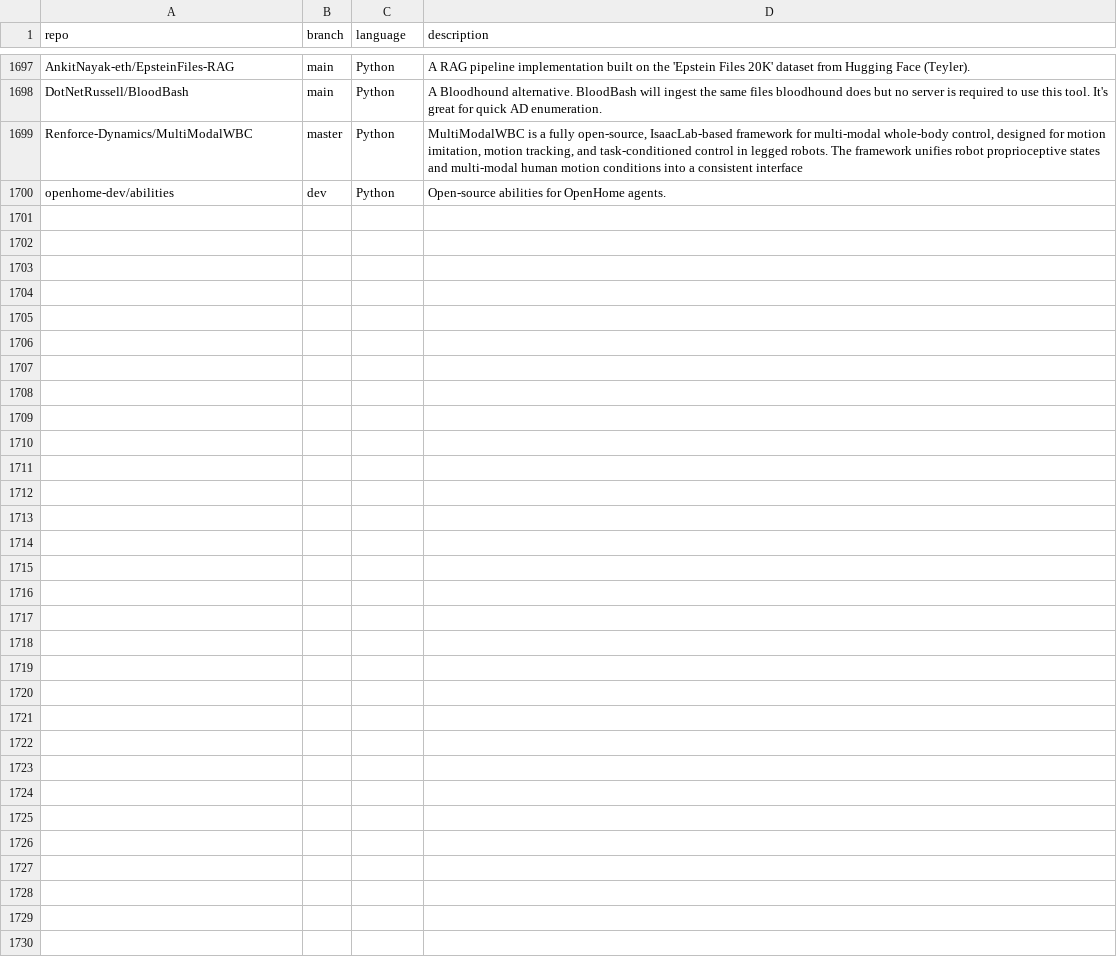
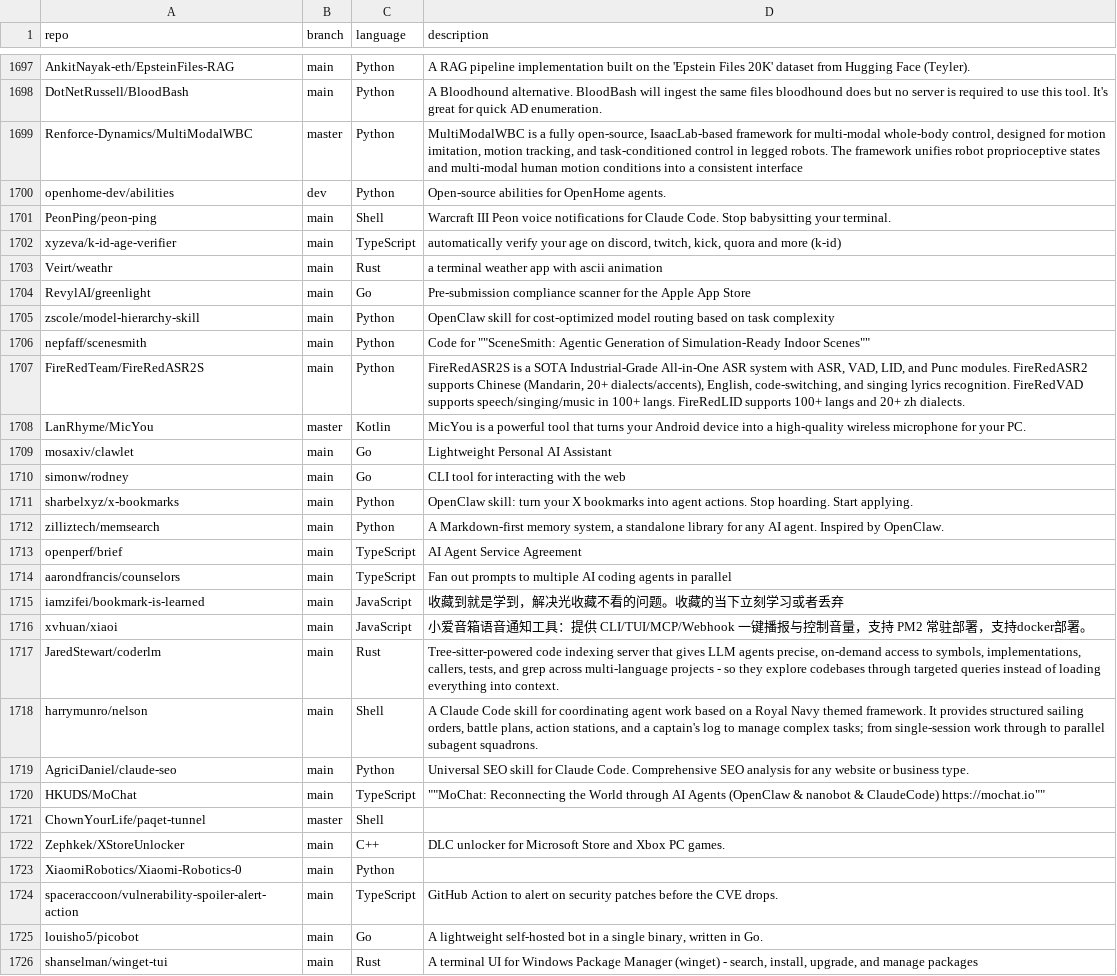
Before and after one commit to mgks/GitHubTree, a CSV file: _data/repositories.csv, drawn as a sheet; only a part is shown, gaps mark what is left out.

Commit message:
chore: added 26 new repos

```diff
--- a/_data/repositories.csv
+++ b/_data/repositories.csv
@@ -1700 +1700,27 @@ Renforce-Dynamics/MultiModalWBC,master,Python,"MultiModalWBC is a fully open-sou
 openhome-dev/abilities,dev,Python,"Open-source abilities for OpenHome agents. "
+PeonPing/peon-ping,main,Shell,"Warcraft III Peon voice notifications for Claude Code. Stop babysitting your terminal."
+xyzeva/k-id-age-verifier,main,TypeScript,"automatically verify your age on discord, twitch, kick, quora and more (k-id)"
+Veirt/weathr,main,Rust,"a terminal weather app with ascii animation"
+RevylAI/greenlight,main,Go,"Pre-submission compliance scanner for the Apple App Store"
+zscole/model-hierarchy-skill,main,Python,"OpenClaw skill for cost-optimized model routing based on task complexity"
+nepfaff/scenesmith,main,Python,"Code for """"SceneSmith: Agentic Generation of Simulation-Ready Indoor Scenes"""""
+FireRedTeam/FireRedASR2S,main,Python,"FireRedASR2S is a SOTA Industrial-Grade All-in-One ASR system with ASR, VAD, LID, and Punc modules. FireRedASR2 supports Chinese (Mandarin, 20+ dialects/accents), English, code-switching, and singing lyrics recognition. FireRedVAD supports speech/singing/music in 100+ langs. FireRedLID supports 100+ langs and 20+ zh dialects."
+LanRhyme/MicYou,master,Kotlin,"MicYou is a powerful tool that turns your Android device into a high-quality wireless microphone for your PC."
+mosaxiv/clawlet,main,Go,"Lightweight Personal AI Assistant"
+simonw/rodney,main,Go,"CLI tool for interacting with the web"
+sharbelxyz/x-bookmarks,main,Python,"OpenClaw skill: turn your X bookmarks into agent actions. Stop hoarding. Start applying."
+zilliztech/memsearch,main,Python,"A Markdown-first memory system, a standalone library for any AI agent. Inspired by OpenClaw."
+openperf/brief,main,TypeScript,"AI Agent Service Agreement"
+aarondfrancis/counselors,main,TypeScript,"Fan out prompts to multiple AI coding agents in parallel"
+iamzifei/bookmark-is-learned,main,JavaScript,"收藏到就是学到，解决光收藏不看的问题。收藏的当下立刻学习或者丢弃"
+xvhuan/xiaoi,main,JavaScript,"小爱音箱语音通知工具：提供 CLI/TUI/MCP/Webhook 一键播报与控制音量，支持 PM2 常驻部署，支持docker部署。"
+JaredStewart/coderlm,main,Rust,"Tree-sitter-powered code indexing server that gives LLM agents precise, on-demand access to symbols, implementations, callers, tests, and grep across multi-language projects - so they explore codebases through targeted queries instead of loading everything into context."
+harrymunro/nelson,main,Shell,"A Claude Code skill for coordinating agent work based on a Royal Navy themed framework. It provides structured sailing orders, battle plans, action stations, and a captain's log to manage complex tasks; from single-session work through to parallel subagent squadrons."
+AgriciDaniel/claude-seo,main,Python," Universal SEO skill for Claude Code. Comprehensive SEO analysis for any website or business type."
+HKUDS/MoChat,main,TypeScript,"""""MoChat: Reconnecting the World through AI Agents (OpenClaw & nanobot & ClaudeCode) https://mochat.io"""""
+ChownYourLife/paqet-tunnel,master,Shell,""
+Zephkek/XStoreUnlocker,main,C++,"DLC unlocker for Microsoft Store and Xbox PC games."
+XiaomiRobotics/Xiaomi-Robotics-0,main,Python,""
+spaceraccoon/vulnerability-spoiler-alert-action,main,TypeScript,"GitHub Action to alert on security patches before the CVE drops."
+louisho5/picobot,main,Go,"A lightweight self-hosted bot in a single binary, written in Go."
+shanselman/winget-tui,main,Rust,"A terminal UI for Windows Package Manager (winget) - search, install, upgrade, and manage packages"
```
